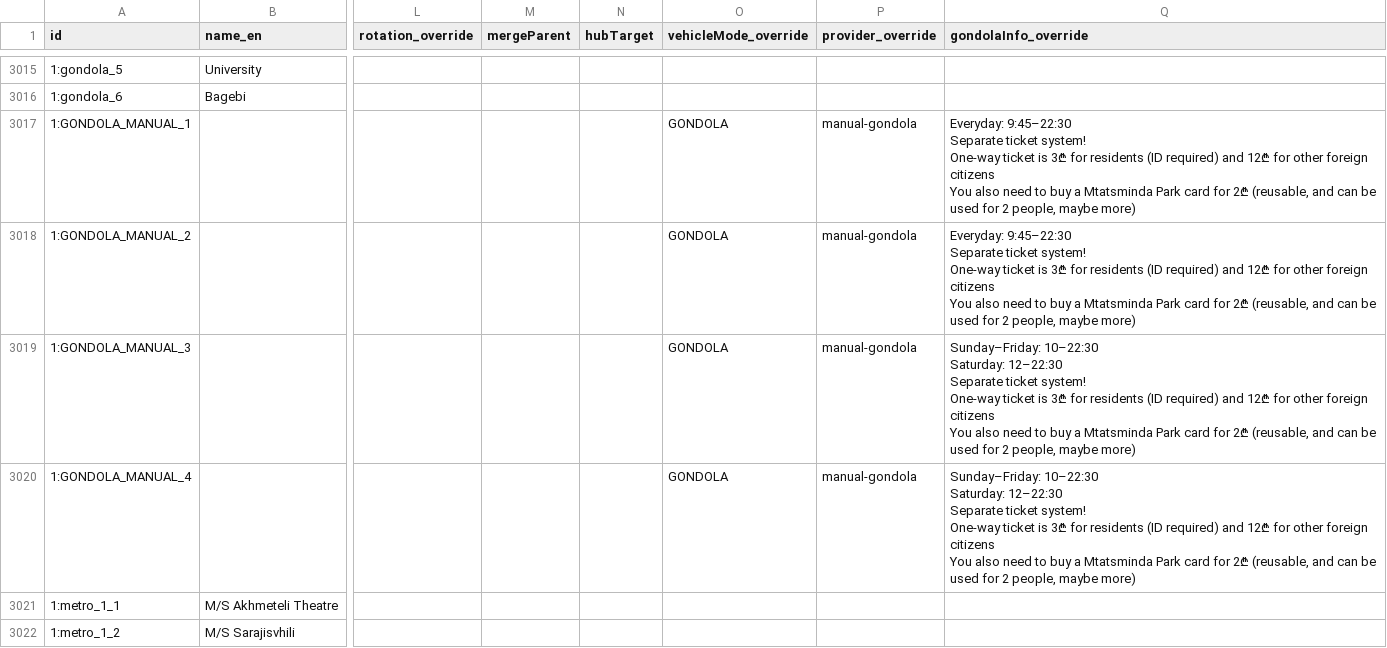
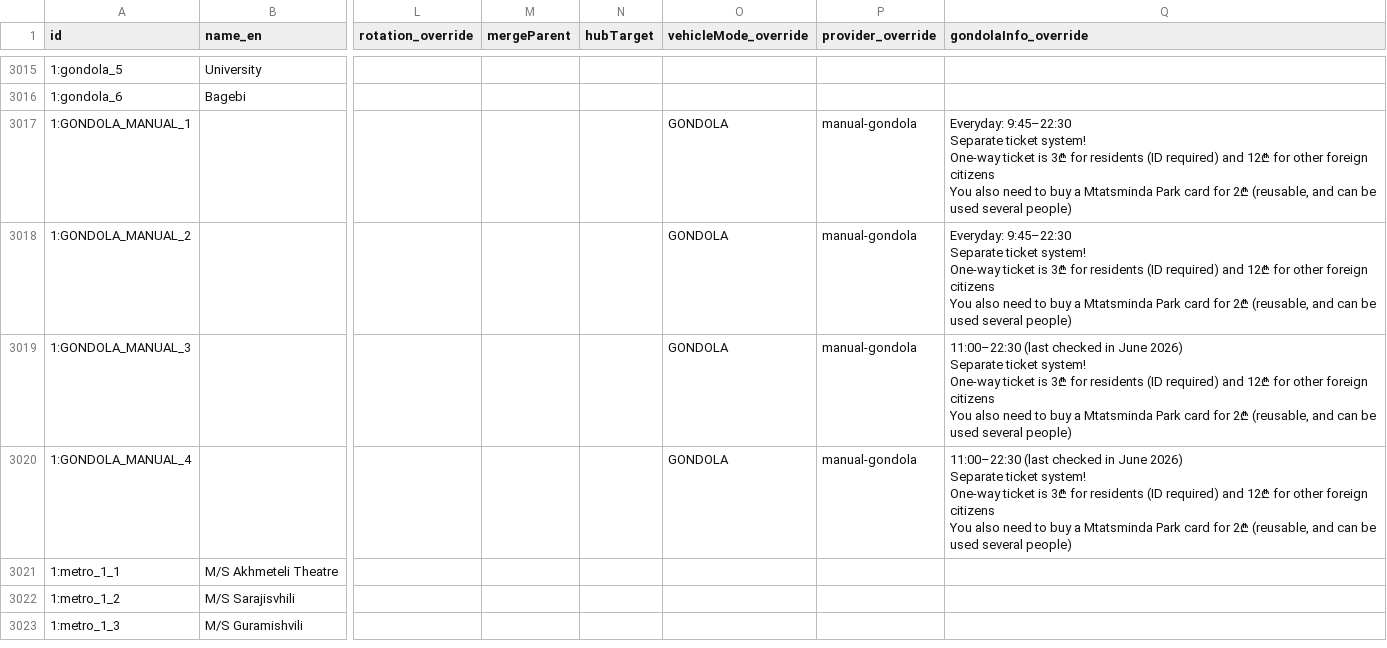
Before and after one commit to veaveberg/tbilisi-trans, a CSV file: dist-ios/data/stops_overrides.csv, drawn as a sheet; only a part is shown, gaps mark what is left out; the shorter side is filled out with more unchanged rows; ↵ is a line break in a cell; the diff names each change by its address in the sheet, - before the commit and + after, or states it on an @@ line.

```diff
--- a/dist-ios/data/stops_overrides.csv
+++ b/dist-ios/data/stops_overrides.csv
-Q3017:Q3018 (gondolaInfo_override): …be used for 2 people, maybe more)
+Q3017:Q3018 (gondolaInfo_override): …be used several people)
-Q3019:Q3020 (gondolaInfo_override): Sunday–Friday: 10–22:30 ↵ Saturday: 12–22:30 ↵ Separate ticket system! ↵ One-way ticket is 3₾ for residents (ID required) and 12₾ for other foreign citizens ↵ You also need to buy a Mtatsminda Park card for 2₾ (reusable, and can be used for 2 people, maybe more)
+Q3019:Q3020 (gondolaInfo_override): 11:00–22:30 (last checked in June 2026) ↵ Separate ticket system! ↵ One-way ticket is 3₾ for residents (ID required) and 12₾ for other foreign citizens ↵ You also need to buy a Mtatsminda Park card for 2₾ (reusable, and can be used several people)
```
Also changed, not shown: dist/data/stops_overrides.csv, 51 other files.
